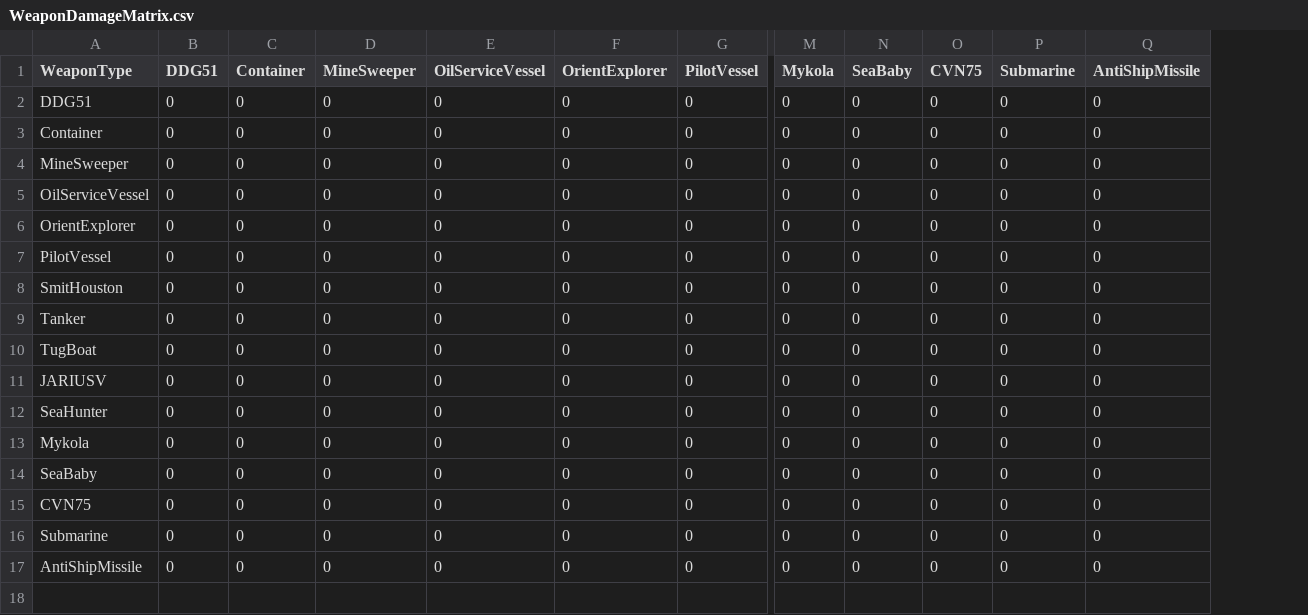
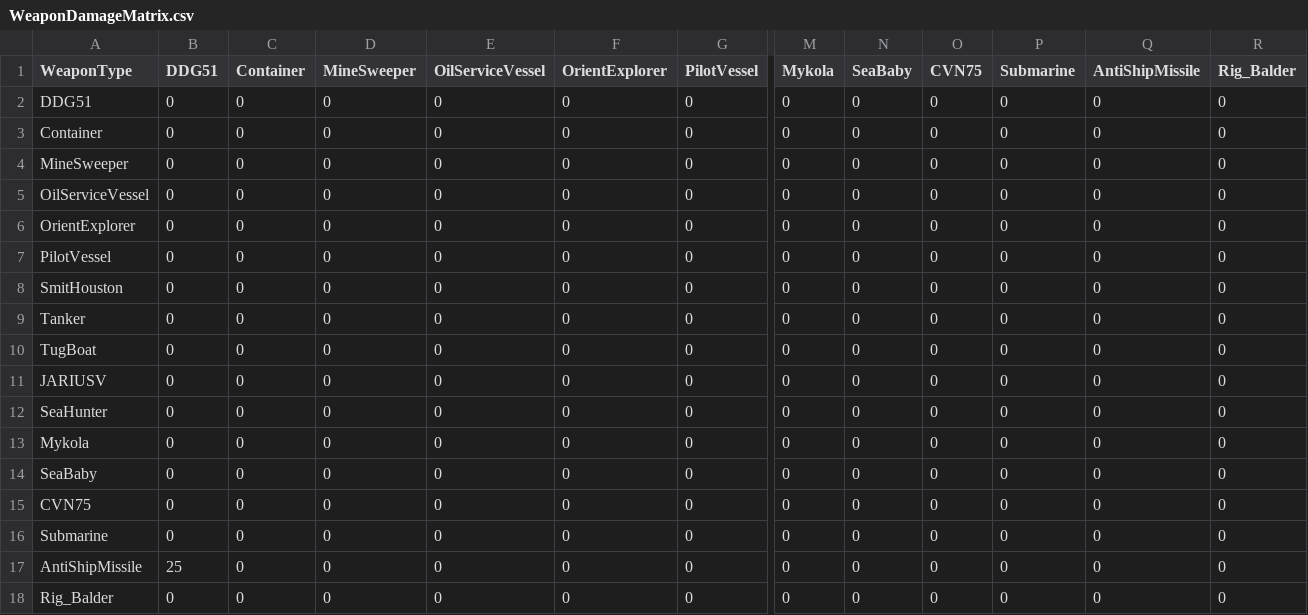
Before and after one commit to sushillouis/NavyTac, a CSV file: Assets/WeaponDamageMatrix.csv, drawn as a sheet; only a part is shown, gaps mark what is left out; rows hold the shown columns only; the diff names each change by its address in the sheet, - before the commit and + after, or states it on an @@ line.

```diff
--- a/Assets/WeaponDamageMatrix.csv
+++ b/Assets/WeaponDamageMatrix.csv
+column R (Rig_Balder), rows 2-17: all 0
-B17 (DDG51): 0
+B17 (DDG51): 25
+row 18: Rig_Balder | 0 | 0 | 0 | 0 | 0 | 0 | 0 | 0 | 0 | 0 | 0 | 0
```
Also changed, not shown: 2 other files.
